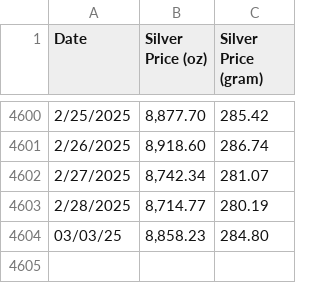
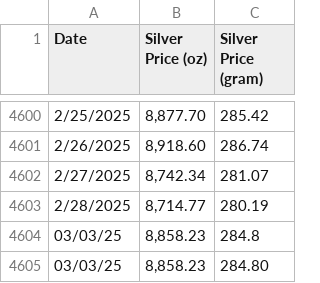
Before and after one commit to MuhammadAreebKazmi2/FYP-FinSage-Data-Collection, a CSV file: Data/silver_prices.csv, drawn as a sheet; only a part is shown, gaps mark what is left out.

Commit message:
Update silver prices CSV

```diff
--- a/Data/silver_prices.csv
+++ b/Data/silver_prices.csv
@@ -4603,2 +4603,3 @@ Date,Silver Price (oz),Silver Price (gram)
 2/28/2025,"8,714.77",280.19
+03/03/25,"8,858.23",284.8
 03/03/25,"8,858.23",284.80
```
